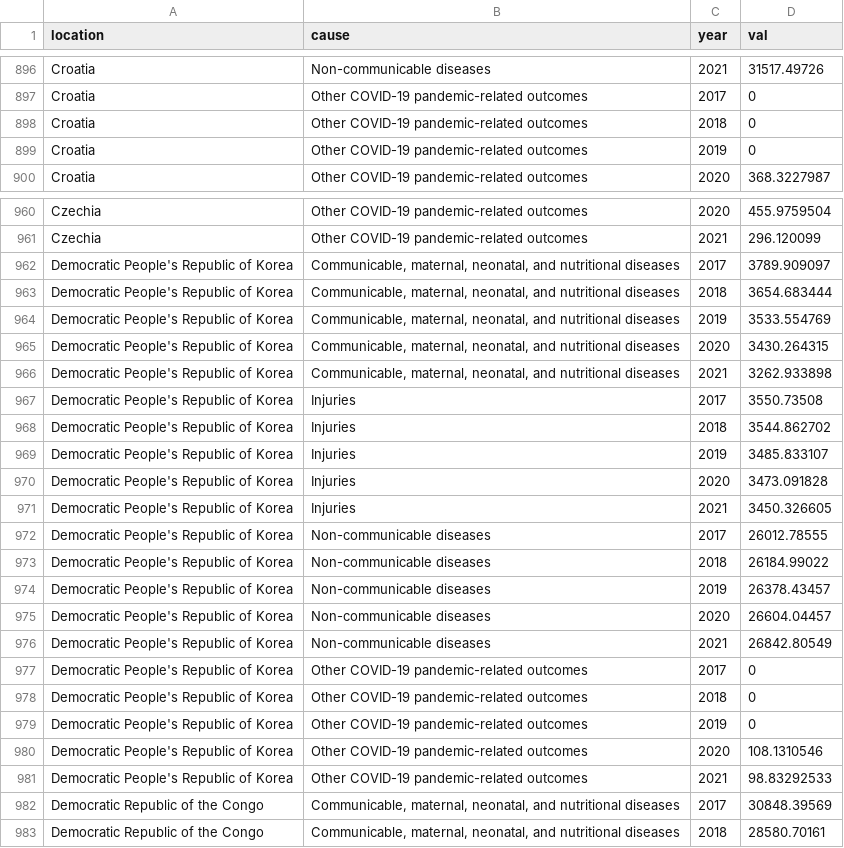
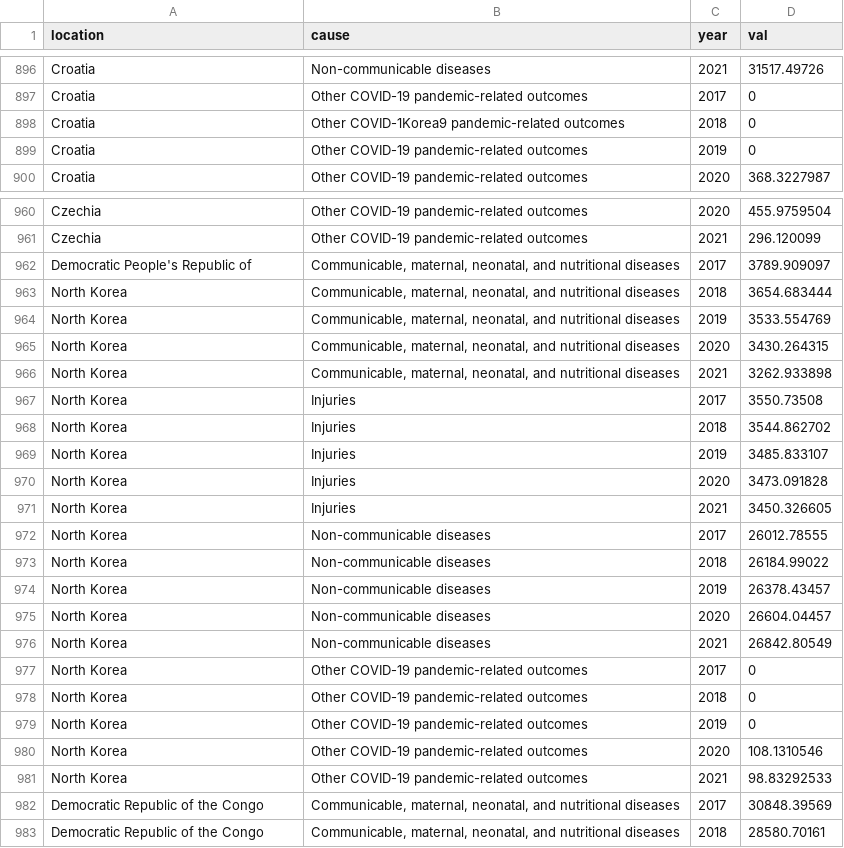
Before and after one commit to AimanIskndr/bdata-daly-socioeconomic, a CSV file: dataset/IMHE-GBD-lvl1-DALYs-per100k-2017-2021.csv, drawn as a sheet; only a part is shown, gaps mark what is left out; the diff covers the shown part only.

```diff
--- a/dataset/IMHE-GBD-lvl1-DALYs-per100k-2017-2021.csv
+++ b/dataset/IMHE-GBD-lvl1-DALYs-per100k-2017-2021.csv
@@ -897,3 +897,3 @@ Croatia,Non-communicable diseases,2021,31517.49726
 Croatia,Other COVID-19 pandemic-related outcomes,2017,0
-Croatia,Other COVID-19 pandemic-related outcomes,2018,0
+Croatia,Other COVID-1Korea9 pandemic-related outcomes,2018,0
 Croatia,Other COVID-19 pandemic-related outcomes,2019,0
@@ -961,22 +961,22 @@ Czechia,Other COVID-19 pandemic-related outcomes,2020,455.9759504
 Czechia,Other COVID-19 pandemic-related outcomes,2021,296.120099
-Democratic People's Republic of Korea,"Communicable, maternal, neonatal, and nutritional diseases",2017,3789.909097
-Democratic People's Republic of Korea,"Communicable, maternal, neonatal, and nutritional diseases",2018,3654.683444
-Democratic People's Republic of Korea,"Communicable, maternal, neonatal, and nutritional diseases",2019,3533.554769
-Democratic People's Republic of Korea,"Communicable, maternal, neonatal, and nutritional diseases",2020,3430.264315
-Democratic People's Republic of Korea,"Communicable, maternal, neonatal, and nutritional diseases",2021,3262.933898
-Democratic People's Republic of Korea,Injuries,2017,3550.73508
-Democratic People's Republic of Korea,Injuries,2018,3544.862702
-Democratic People's Republic of Korea,Injuries,2019,3485.833107
-Democratic People's Republic of Korea,Injuries,2020,3473.091828
-Democratic People's Republic of Korea,Injuries,2021,3450.326605
-Democratic People's Republic of Korea,Non-communicable diseases,2017,26012.78555
-Democratic People's Republic of Korea,Non-communicable diseases,2018,26184.99022
-Democratic People's Republic of Korea,Non-communicable diseases,2019,26378.43457
-Democratic People's Republic of Korea,Non-communicable diseases,2020,26604.04457
-Democratic People's Republic of Korea,Non-communicable diseases,2021,26842.80549
-Democratic People's Republic of Korea,Other COVID-19 pandemic-related outcomes,2017,0
-Democratic People's Republic of Korea,Other COVID-19 pandemic-related outcomes,2018,0
-Democratic People's Republic of Korea,Other COVID-19 pandemic-related outcomes,2019,0
-Democratic People's Republic of Korea,Other COVID-19 pandemic-related outcomes,2020,108.1310546
-Democratic People's Republic of Korea,Other COVID-19 pandemic-related outcomes,2021,98.83292533
+Democratic People's Republic of ,"Communicable, maternal, neonatal, and nutritional diseases",2017,3789.909097
+North Korea,"Communicable, maternal, neonatal, and nutritional diseases",2018,3654.683444
+North Korea,"Communicable, maternal, neonatal, and nutritional diseases",2019,3533.554769
+North Korea,"Communicable, maternal, neonatal, and nutritional diseases",2020,3430.264315
+North Korea,"Communicable, maternal, neonatal, and nutritional diseases",2021,3262.933898
+North Korea,Injuries,2017,3550.73508
+North Korea,Injuries,2018,3544.862702
+North Korea,Injuries,2019,3485.833107
+North Korea,Injuries,2020,3473.091828
+North Korea,Injuries,2021,3450.326605
+North Korea,Non-communicable diseases,2017,26012.78555
+North Korea,Non-communicable diseases,2018,26184.99022
+North Korea,Non-communicable diseases,2019,26378.43457
+North Korea,Non-communicable diseases,2020,26604.04457
+North Korea,Non-communicable diseases,2021,26842.80549
+North Korea,Other COVID-19 pandemic-related outcomes,2017,0
+North Korea,Other COVID-19 pandemic-related outcomes,2018,0
+North Korea,Other COVID-19 pandemic-related outcomes,2019,0
+North Korea,Other COVID-19 pandemic-related outcomes,2020,108.1310546
+North Korea,Other COVID-19 pandemic-related outcomes,2021,98.83292533
 Democratic Republic of the Congo,"Communicable, maternal, neonatal, and nutritional diseases",2017,30848.39569
```
Also changed, not shown: 60 edited cells elsewhere in this file, dataset/IMHE-GBD-ALL-DALYs-per100k-1990-2021.csv, dataset/worldbank-datasets-2021.csv, 3 other files.
